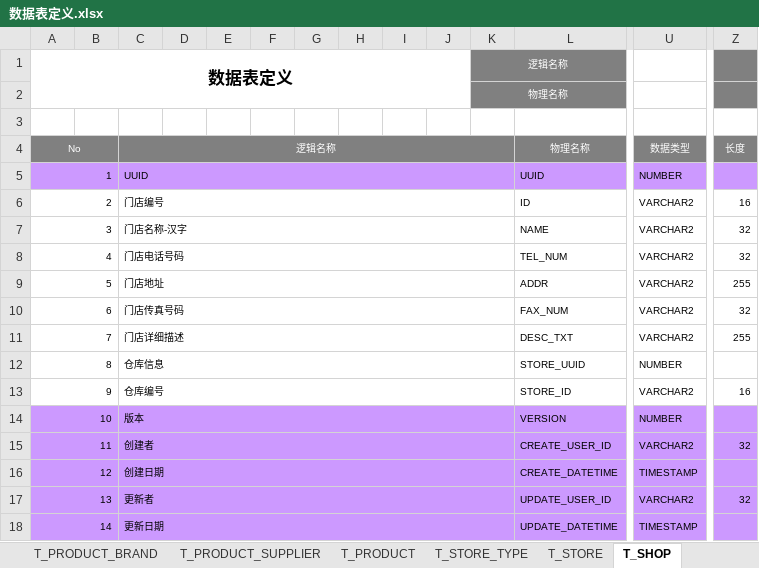
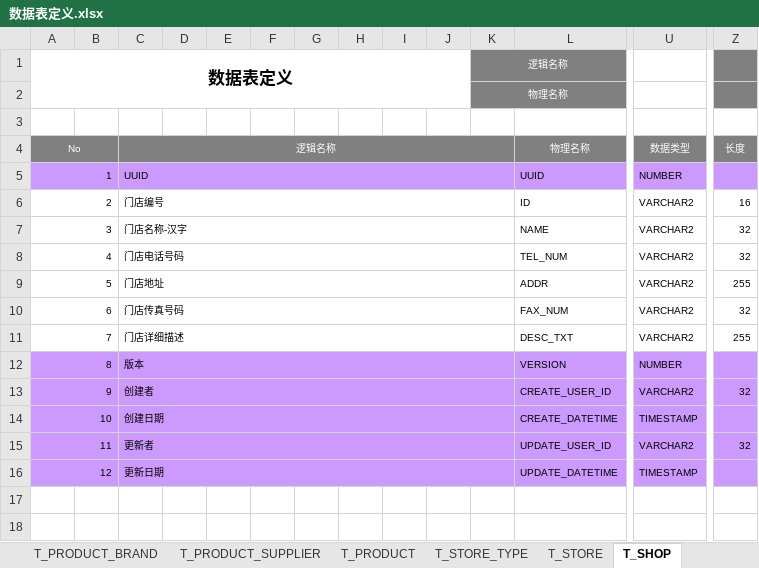
Before and after one commit to hebei8267/meloneehr, an Excel workbook: melone/doc/db/数据表定义.xlsx, sheet T_SHOP, drawn as a sheet; only a part is shown, gaps mark what is left out; values as stored, in another font and other column widths than the file's, no borders; removed rows and columns are numbered as before the commit, all else as after; rows hold the shown columns only; the diff names each change by its address in the sheet, - before the commit and + after, or states it on an @@ line.

```diff
--- a/melone/doc/db/数据表定义.xlsx (sheet T_SHOP)
+++ b/melone/doc/db/数据表定义.xlsx (sheet T_SHOP)
-row 12: 8 |  | 仓库信息 |  |  |  |  |  |  |  |  | STORE_UUID | NUMBER
-row 13: 9 |  | 仓库编号 |  |  |  |  |  |  |  |  | STORE_ID | VARCHAR2 | 16
@@ column A (数据表定义) renumbered from row 12 down @@
```
Also changed, not shown: sheet T_PRODUCT, sheet T_STORE, 1 other file.
